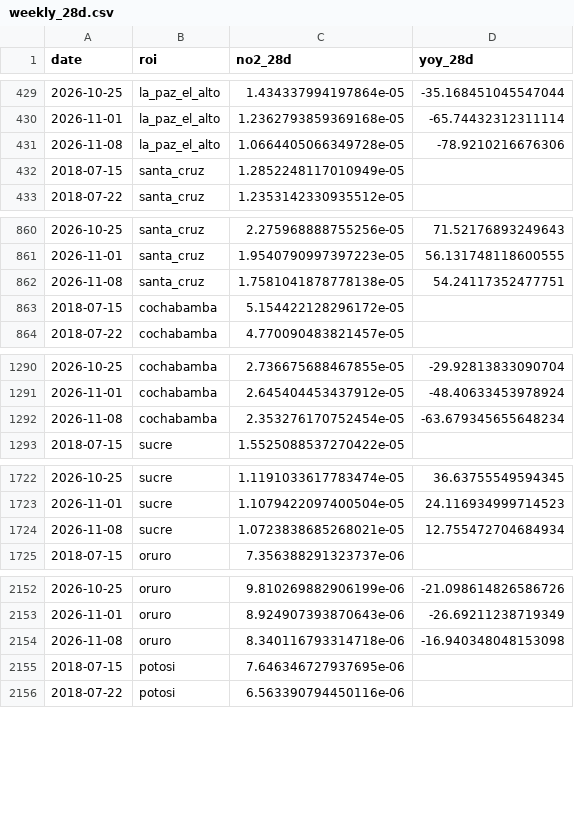
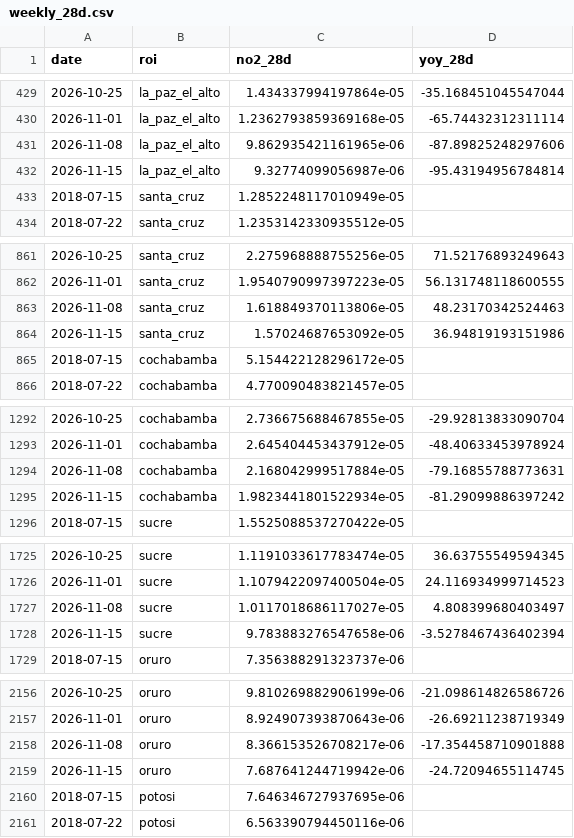
Before and after one commit to wernerhl/smog-tracker, a CSV file: data/weekly/weekly_28d.csv, drawn as a sheet; only a part is shown, gaps mark what is left out; the diff covers the shown part only.

```diff
--- a/data/weekly/weekly_28d.csv
+++ b/data/weekly/weekly_28d.csv
@@ -430,3 +430,4 @@ date,roi,no2_28d,yoy_28d
 2026-11-01,la_paz_el_alto,1.2362793859369168e-05,-65.74432312311114
-2026-11-08,la_paz_el_alto,1.0664405066349728e-05,-78.9210216676306
+2026-11-08,la_paz_el_alto,9.862935421161965e-06,-87.89825248297606
+2026-11-15,la_paz_el_alto,9.32774099056987e-06,-95.43194956784814
 2018-07-15,santa_cruz,1.2852248117010949e-05,
@@ -861,3 +862,4 @@ date,roi,no2_28d,yoy_28d
 2026-11-01,santa_cruz,1.9540790997397223e-05,56.131748118600555
-2026-11-08,santa_cruz,1.7581041878778138e-05,54.24117352477751
+2026-11-08,santa_cruz,1.618849370113806e-05,48.23170342524463
+2026-11-15,santa_cruz,1.57024687653092e-05,36.94819193151986
 2018-07-15,cochabamba,5.154422128296172e-05,
@@ -1291,3 +1293,4 @@ date,roi,no2_28d,yoy_28d
 2026-11-01,cochabamba,2.645404453437912e-05,-48.40633453978924
-2026-11-08,cochabamba,2.353276170752454e-05,-63.679345655648234
+2026-11-08,cochabamba,2.168042999517884e-05,-79.16855788773631
+2026-11-15,cochabamba,1.9823441801522934e-05,-81.29099886397242
 2018-07-15,sucre,1.5525088537270422e-05,
@@ -1723,3 +1726,4 @@ date,roi,no2_28d,yoy_28d
 2026-11-01,sucre,1.1079422097400504e-05,24.116934999714523
-2026-11-08,sucre,1.0723838685268021e-05,12.755472704684934
+2026-11-08,sucre,1.0117018686117027e-05,4.808399680403497
+2026-11-15,sucre,9.783883276547658e-06,-3.5278467436402394
 2018-07-15,oruro,7.356388291323737e-06,
@@ -2153,3 +2157,4 @@ date,roi,no2_28d,yoy_28d
 2026-11-01,oruro,8.924907393870643e-06,-26.69211238719349
-2026-11-08,oruro,8.340116793314718e-06,-16.940348048153098
+2026-11-08,oruro,8.366153526708217e-06,-17.354458710901888
+2026-11-15,oruro,7.687641244719942e-06,-24.72094655114745
 2018-07-15,potosi,7.646346727937695e-06,
```
Also changed, not shown: 6 added rows and 10 edited cells elsewhere in this file, data/national/national_weekly.csv, 2 other files.
